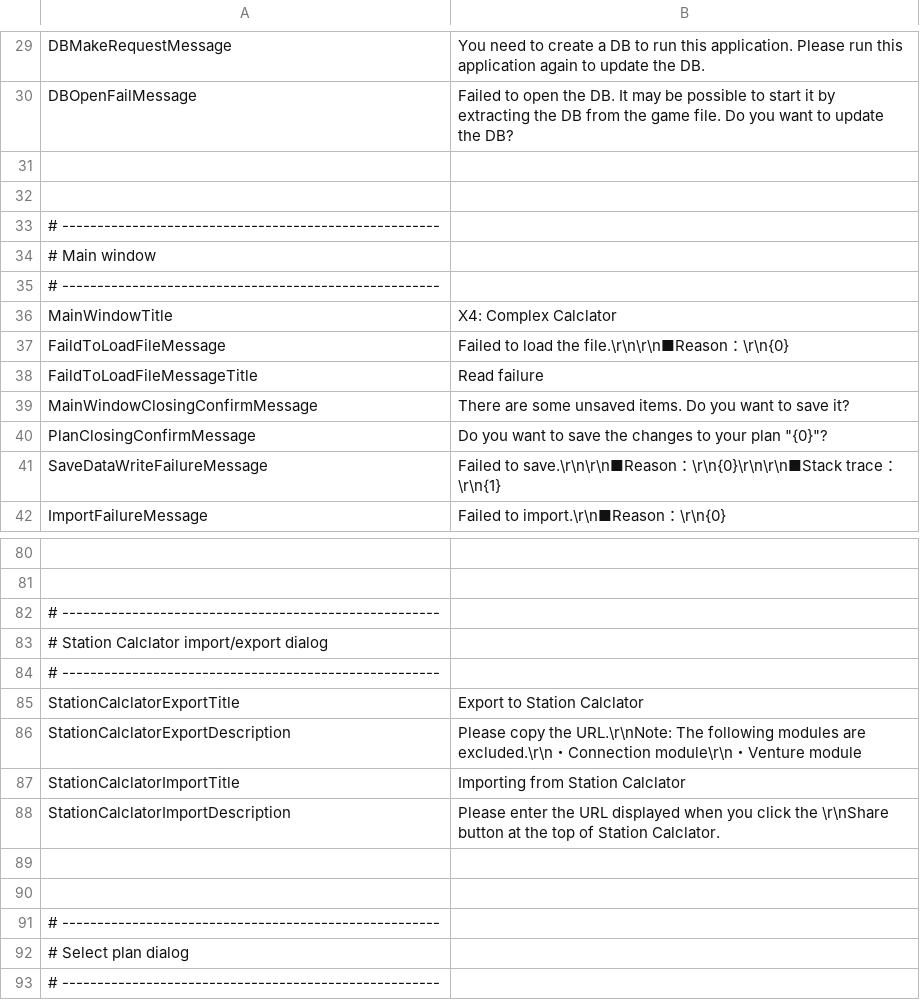
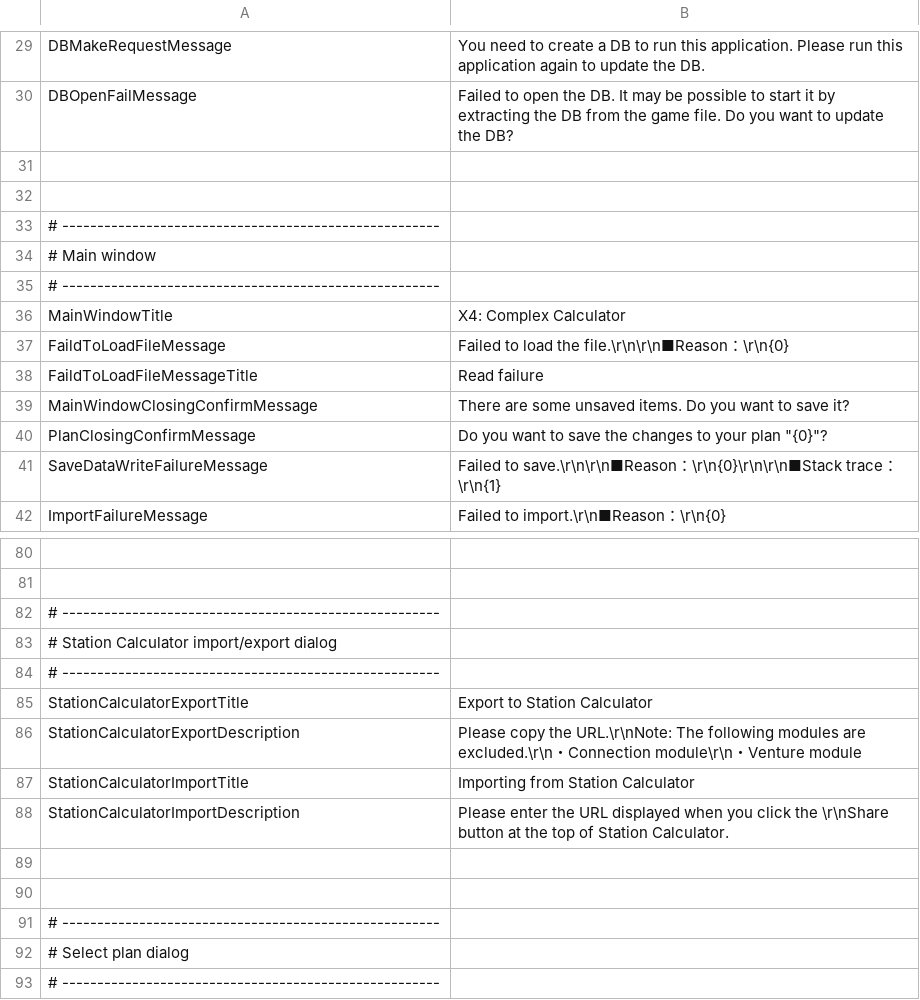
Before and after one commit to Ocelot1210/X4_ComplexCalculator, a CSV file: X4_ComplexCalculator/Localization/Lang.csv, drawn as a sheet; only a part is shown, gaps mark what is left out; the diff names each change by its address in the sheet, - before the commit and + after, or states it on an @@ line.

```diff
--- a/X4_ComplexCalculator/Localization/Lang.csv
+++ b/X4_ComplexCalculator/Localization/Lang.csv
-B36: X4: Complex Calclator
+B36: X4: Complex Calculator
-A83: # Station Calclator import/export dialog
+A83: # Station Calculator import/export dialog
-A85: StationCalclatorExportTitle
+A85: StationCalculatorExportTitle
-B85: Export to Station Calclator
+B85: Export to Station Calculator
-A86: StationCalclatorExportDescription
+A86: StationCalculatorExportDescription
-A87: StationCalclatorImportTitle
+A87: StationCalculatorImportTitle
-B87: Importing from Station Calclator
+B87: Importing from Station Calculator
-A88: StationCalclatorImportDescription
+A88: StationCalculatorImportDescription
-B88: …of Station Calclator.
+B88: …of Station Calculator.
```
Also changed, not shown: X4_ComplexCalculator/Localization/Lang.en-US.csv, X4_ComplexCalculator/Localization/Lang.ja-JP.csv, 9 other files.
